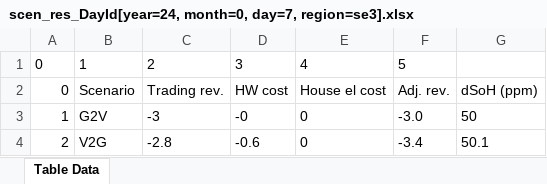
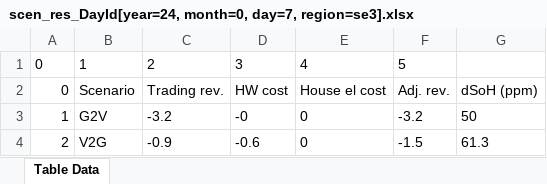
Before and after one commit to JonasHellgren/MachineLearning, an Excel workbook: src/main/java/safe_rl/runners/trading/results/scen_res_DayId[year=24, month=0, day=7, region=se3].xlsx, sheet Table Data, drawn as a sheet; values as stored, in another font and other column widths than the file's, no borders; the diff names each change by its address in the sheet, - before the commit and + after, or states it on an @@ line.

```diff
--- a/src/main/java/safe_rl/runners/trading/results/scen_res_DayId[year=24, month=0, day=7, region=se3].xlsx (sheet Table Data)
+++ b/src/main/java/safe_rl/runners/trading/results/scen_res_DayId[year=24, month=0, day=7, region=se3].xlsx (sheet Table Data)
-C3: -3
+C3: -3.2
-F3: -3.0
+F3: -3.2
-C4: -2.8
+C4: -0.9
-F4: -3.4
+F4: -1.5
-G4: 50.1
+G4: 61.3
```
Also changed, not shown: 19 other files.
